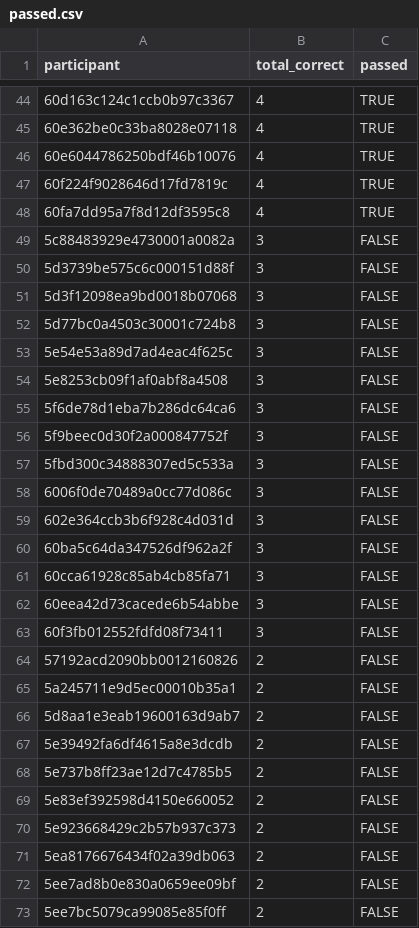
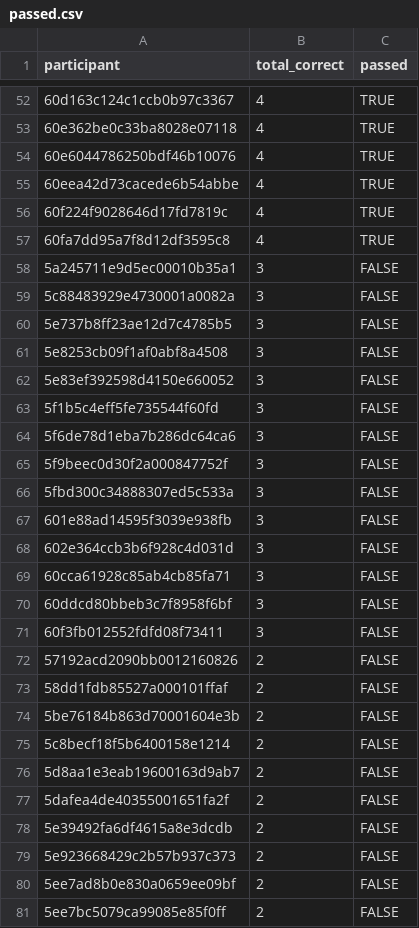
Before and after one commit to gjpstrain/E1_full, a CSV file: passed.csv, drawn as a sheet; only a part is shown, gaps mark what is left out; the diff covers the shown part only.

```diff
--- a/passed.csv
+++ b/passed.csv
@@ -46,10 +54,11 @@ participant,total_correct,passed
 60e6044786250bdf46b10076,4,TRUE
+60eea42d73cacede6b54abbe,4,TRUE
 60f224f9028646d17fd7819c,4,TRUE
 60fa7dd95a7f8d12df3595c8,4,TRUE
+5a245711e9d5ec00010b35a1,3,FALSE
 5c88483929e4730001a0082a,3,FALSE
-5d3739be575c6c000151d88f,3,FALSE
-5d3f12098ea9bd0018b07068,3,FALSE
-5d77bc0a4503c30001c724b8,3,FALSE
-5e54e53a89d7ad4eac4f625c,3,FALSE
+5e737b8ff23ae12d7c4785b5,3,FALSE
 5e8253cb09f1af0abf8a4508,3,FALSE
+5e83ef392598d4150e660052,3,FALSE
+5f1b5c4eff5fe735544f60fd,3,FALSE
 5f6de78d1eba7b286dc64ca6,3,FALSE
@@ -57,16 +66,15 @@ participant,total_correct,passed
 5fbd300c34888307ed5c533a,3,FALSE
-6006f0de70489a0cc77d086c,3,FALSE
+601e88ad14595f3039e938fb,3,FALSE
 602e364ccb3b6f928c4d031d,3,FALSE
-60ba5c64da347526df962a2f,3,FALSE
 60cca61928c85ab4cb85fa71,3,FALSE
-60eea42d73cacede6b54abbe,3,FALSE
+60ddcd80bbeb3c7f8958f6bf,3,FALSE
 60f3fb012552fdfd08f73411,3,FALSE
 57192acd2090bb0012160826,2,FALSE
-5a245711e9d5ec00010b35a1,2,FALSE
+58dd1fdb85527a000101ffaf,2,FALSE
+5be76184b863d70001604e3b,2,FALSE
+5c8becf18f5b6400158e1214,2,FALSE
 5d8aa1e3eab19600163d9ab7,2,FALSE
+5dafea4de40355001651fa2f,2,FALSE
 5e39492fa6df4615a8e3dcdb,2,FALSE
-5e737b8ff23ae12d7c4785b5,2,FALSE
-5e83ef392598d4150e660052,2,FALSE
 5e923668429c2b57b937c373,2,FALSE
-5ea8176676434f02a39db063,2,FALSE
 5ee7ad8b0e830a0659ee09bf,2,FALSE
```
Also changed, not shown: 12 added rows, 12 removed rows and 7 edited cells elsewhere in this file, 1 other file.
